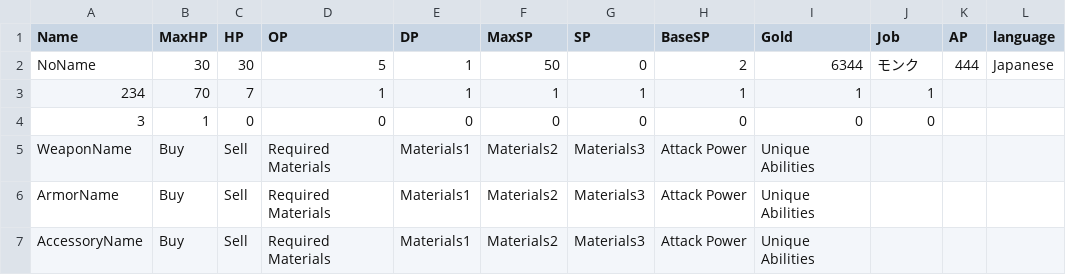
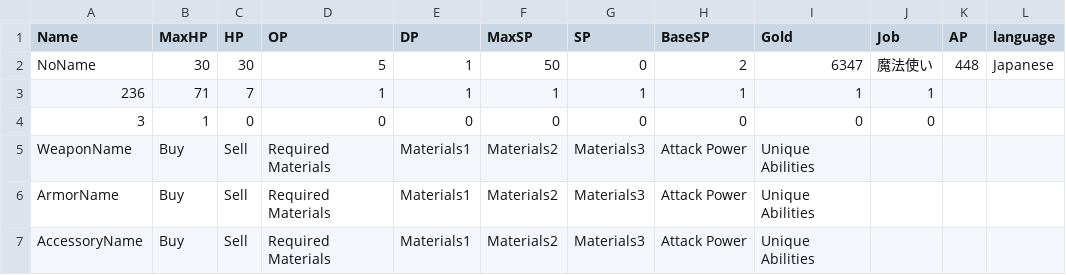
Before and after one commit to yuyuyu2118/golang-TypingApp-ongoing, a CSV file: player/save/save.csv, drawn as a sheet.

```diff
--- a/player/save/save.csv
+++ b/player/save/save.csv
@@ -1,4 +1,4 @@
 Name,MaxHP,HP,OP,DP,MaxSP,SP,BaseSP,Gold,Job,AP,language,
-NoName,30,30,5,1,50,0,2,6344,モンク,444,Japanese,
-234,70,7,1,1,1,1,1,1,1,,,
+NoName,30,30,5,1,50,0,2,6347,魔法使い,448,Japanese,
+236,71,7,1,1,1,1,1,1,1,,,
 3,1,0,0,0,0,0,0,0,0,,,
```
Also changed, not shown: 6 other files.
